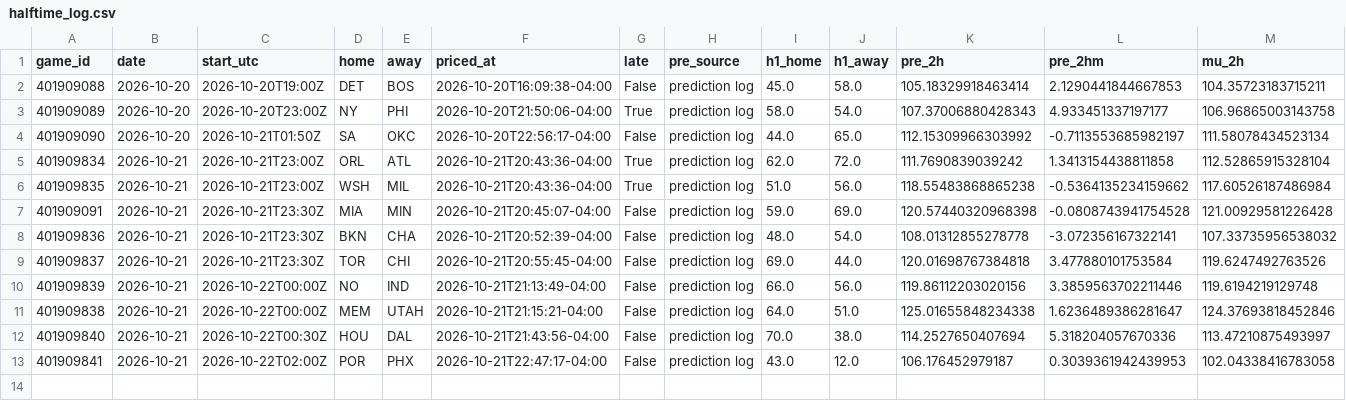
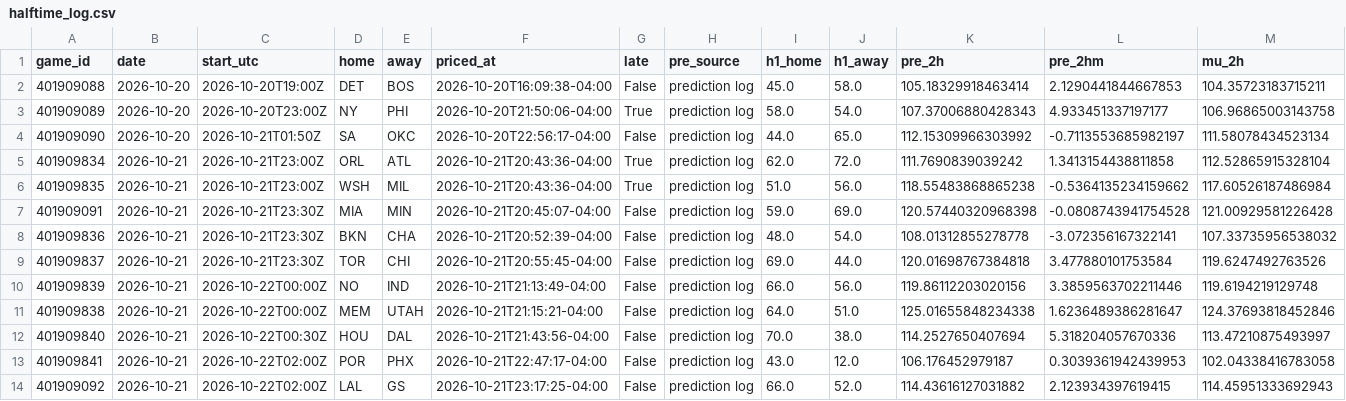
Before and after one commit to WallStreetQ/nba-model, a CSV file: model/halftime_log.csv, drawn as a sheet; only a part is shown; rows hold the shown columns only; the diff names each change by its address in the sheet, - before the commit and + after, or states it on an @@ line.

```diff
--- a/model/halftime_log.csv
+++ b/model/halftime_log.csv
+row 14: 401909092 | 2026-10-21 | 2026-10-22T02:00Z | LAL | GS | 2026-10-21T23:17:25-04:00 | False | prediction log | 66.0 | 52.0 | 114.43616127031882 | 2.123934397619415 | 114.45951333692943
```
Also changed, not shown: model/live_picks.csv, 1 other file.
